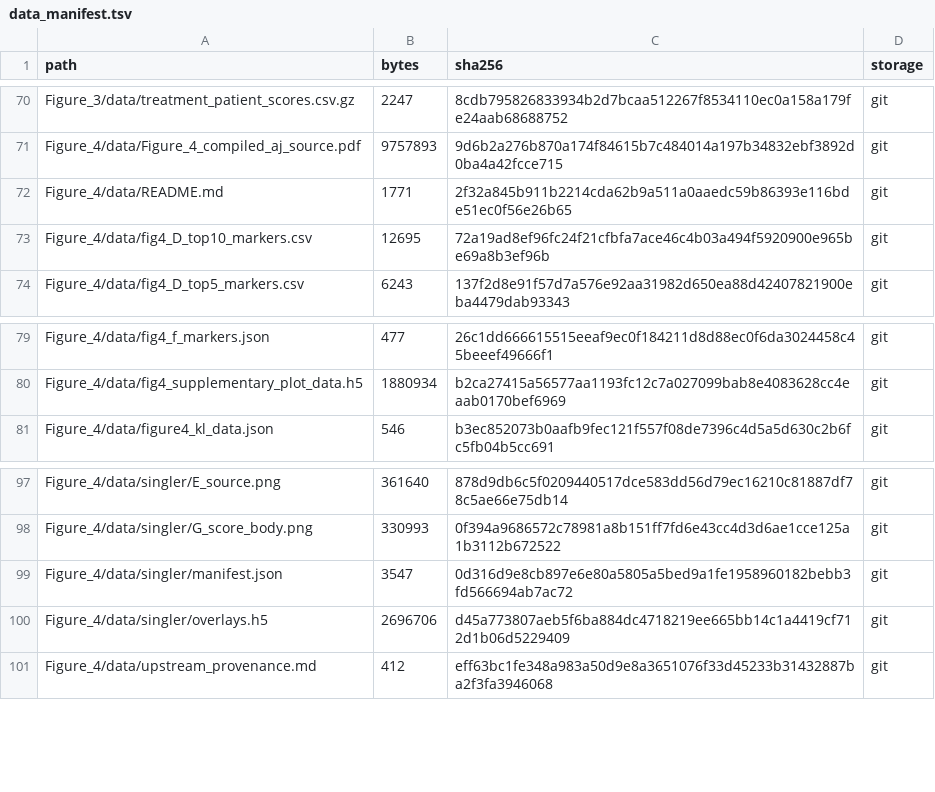
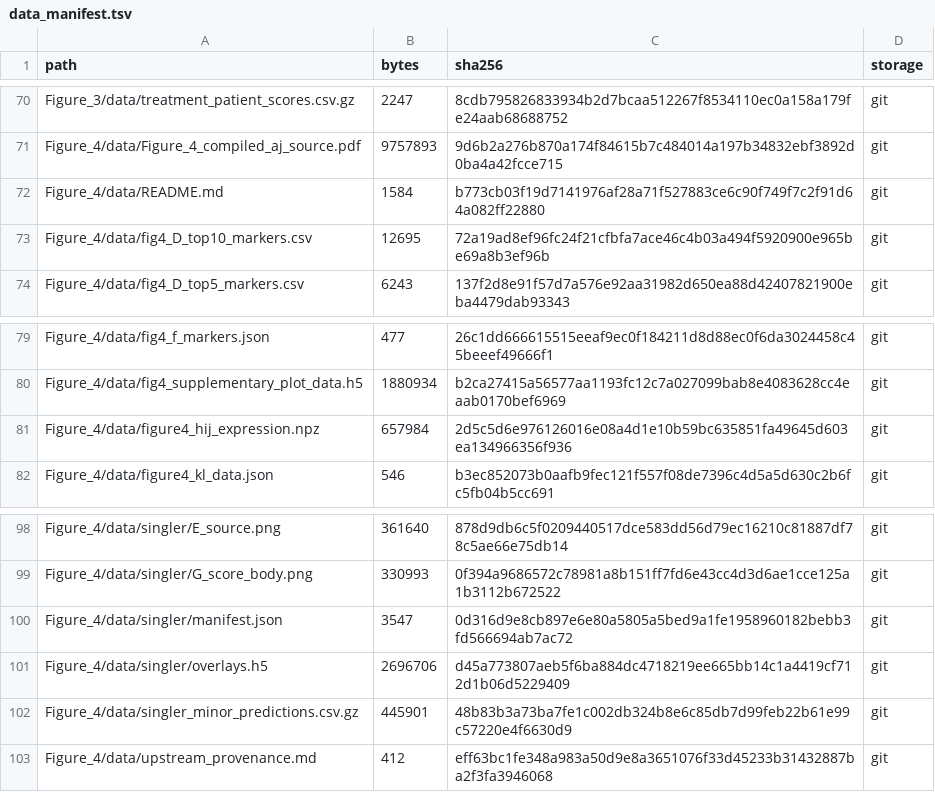
Before and after one commit to bernadettem03/scKNIFE-single-cell-Knowledge-guided-Network-Inference-for-Functional-Estimation, a TSV file: data_manifest.tsv, drawn as a sheet; only a part is shown, gaps mark what is left out.

Commit message:
Align reviewer figure package with final PDFs

```diff
--- a/data_manifest.tsv
+++ b/data_manifest.tsv
@@ -71,3 +71,3 @@ Figure_3/data/treatment_patient_scores.csv.gz	2247	8cdb795826833934b2d7bcaa51226
 Figure_4/data/Figure_4_compiled_aj_source.pdf	9757893	9d6b2a276b870a174f84615b7c484014a197b34832ebf3892d0ba4a42fcce715	git
-Figure_4/data/README.md	1771	2f32a845b911b2214cda62b9a511a0aaedc59b86393e116bde51ec0f56e26b65	git
+Figure_4/data/README.md	1584	b773cb03f19d7141976af28a71f527883ce6c90f749f7c2f91d64a082ff22880	git
 Figure_4/data/fig4_D_top10_markers.csv	12695	72a19ad8ef96fc24f21cfbfa7ace46c4b03a494f5920900e965be69a8b3ef96b	git
@@ -80,2 +80,3 @@ Figure_4/data/fig4_f_markers.json	477	26c1dd666615515eeaf9ec0f184211d8d88ec0f6da
 Figure_4/data/fig4_supplementary_plot_data.h5	1880934	b2ca27415a56577aa1193fc12c7a027099bab8e4083628cc4eaab0170bef6969	git
+Figure_4/data/figure4_hij_expression.npz	657984	2d5c5d6e976126016e08a4d1e10b59bc635851fa49645d603ea134966356f936	git
 Figure_4/data/figure4_kl_data.json	546	b3ec852073b0aafb9fec121f557f08de7396c4d5a5d630c2b6fc5fb04b5cc691	git
@@ -100,2 +101,3 @@ Figure_4/data/singler/manifest.json	3547	0d316d9e8cb897e6e80a5805a5bed9a1fe19589
 Figure_4/data/singler/overlays.h5	2696706	d45a773807aeb5f6ba884dc4718219ee665bb14c1a4419cf712d1b06d5229409	git
+Figure_4/data/singler_minor_predictions.csv.gz	445901	48b83b3a73ba7fe1c002db324b8e6c85db7d99feb22b61e99c57220e4f6630d9	git
 Figure_4/data/upstream_provenance.md	412	eff63bc1fe348a983a50d9e8a3651076f33d45233b31432887ba2f3fa3946068	git
```
Also changed, not shown: 10 other files.
